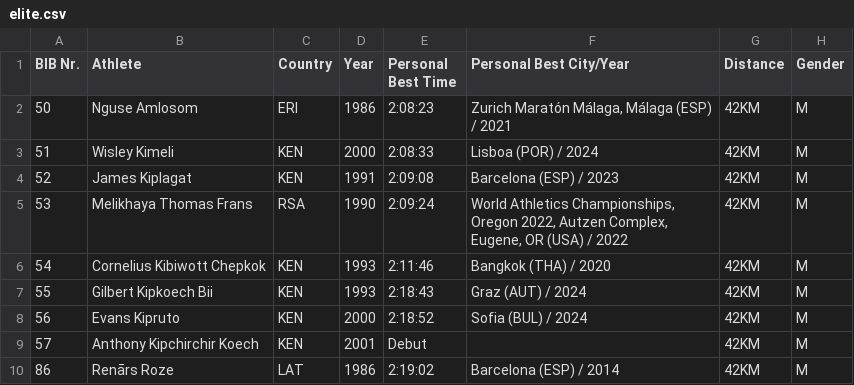
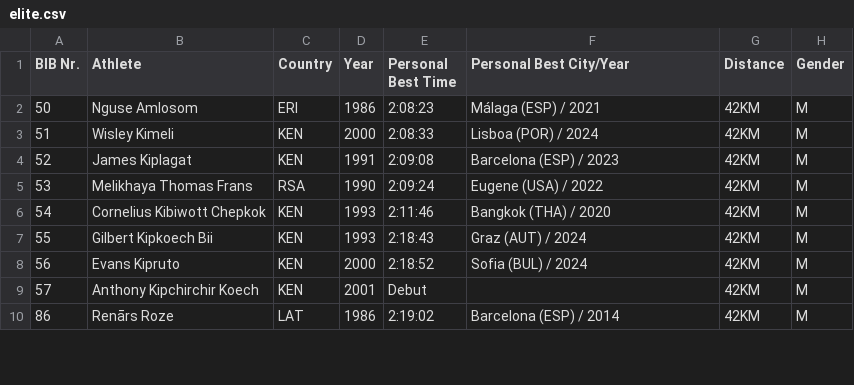
Before and after one commit to davis-rukitis-nc/elite-2025, a CSV file: elite.csv, drawn as a sheet; only a part is shown; the diff covers the shown part only.

```diff
--- a/elite.csv
+++ b/elite.csv
@@ -1,6 +1,6 @@
 BIB Nr.;Athlete;Country;Year;Personal Best Time;Personal Best City/Year;Distance;Gender
-50;Nguse Amlosom;ERI;1986;2:08:23;Zurich Maratón Málaga, Málaga (ESP) / 2021;42KM;M
+50;Nguse Amlosom;ERI;1986;2:08:23;Málaga (ESP) / 2021;42KM;M
 51;Wisley Kimeli;KEN;2000;2:08:33;Lisboa (POR) / 2024;42KM;M
 52;James  Kiplagat;KEN;1991;2:09:08;Barcelona (ESP) / 2023;42KM;M
-53;Melikhaya Thomas Frans;RSA;1990;2:09:24;World Athletics Championships, Oregon 2022, Autzen Complex, Eugene, OR (USA) / 2022;42KM;M
+53;Melikhaya Thomas Frans;RSA;1990;2:09:24;Eugene (USA) / 2022;42KM;M
 54;Cornelius Kibiwott Chepkok;KEN;1993;2:11:46;Bangkok (THA) / 2020;42KM;M
```
Also changed, not shown: 35 edited cells elsewhere in this file.
